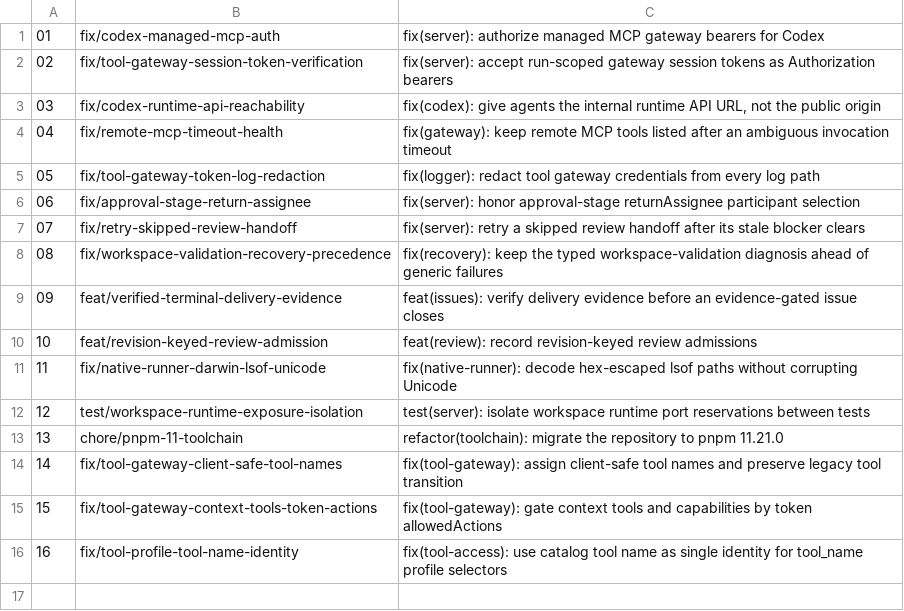
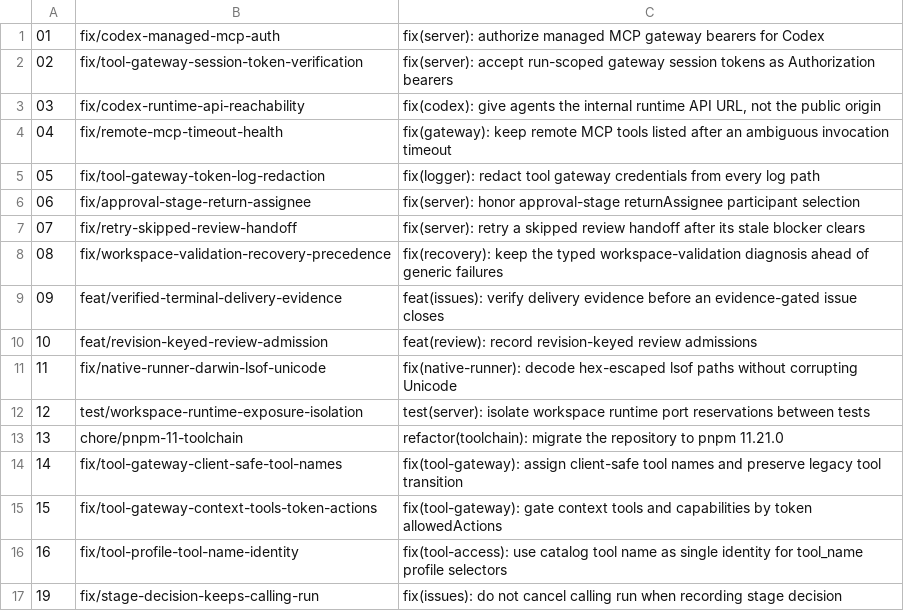
Before and after one commit to Pavel-Guseynov/paperclip, a TSV file: fork-pr-packages/2026-09-25/pr/titles.tsv, drawn as a sheet.

Commit message:
docs(fork): add upstream PR package and evidence for change 19

```diff
--- a/fork-pr-packages/2026-09-25/pr/titles.tsv
+++ b/fork-pr-packages/2026-09-25/pr/titles.tsv
@@ -16 +16,2 @@
 16	fix/tool-profile-tool-name-identity	fix(tool-access): use catalog tool name as single identity for tool_name profile selectors
+19	fix/stage-decision-keeps-calling-run	fix(issues): do not cancel calling run when recording stage decision
```
Also changed, not shown: 6 other files.
